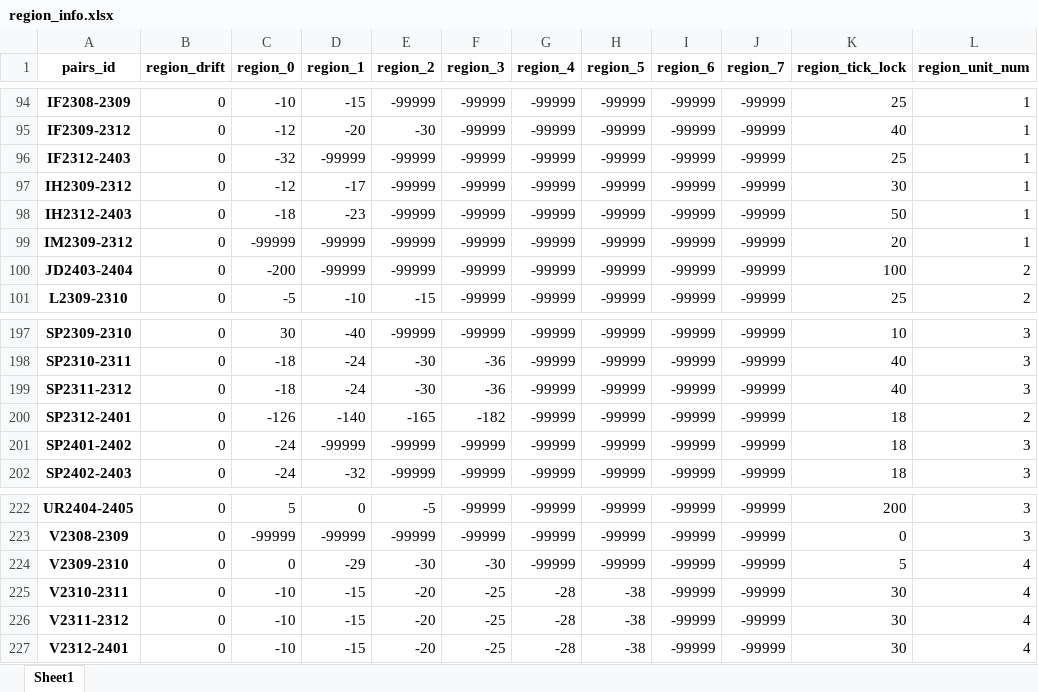
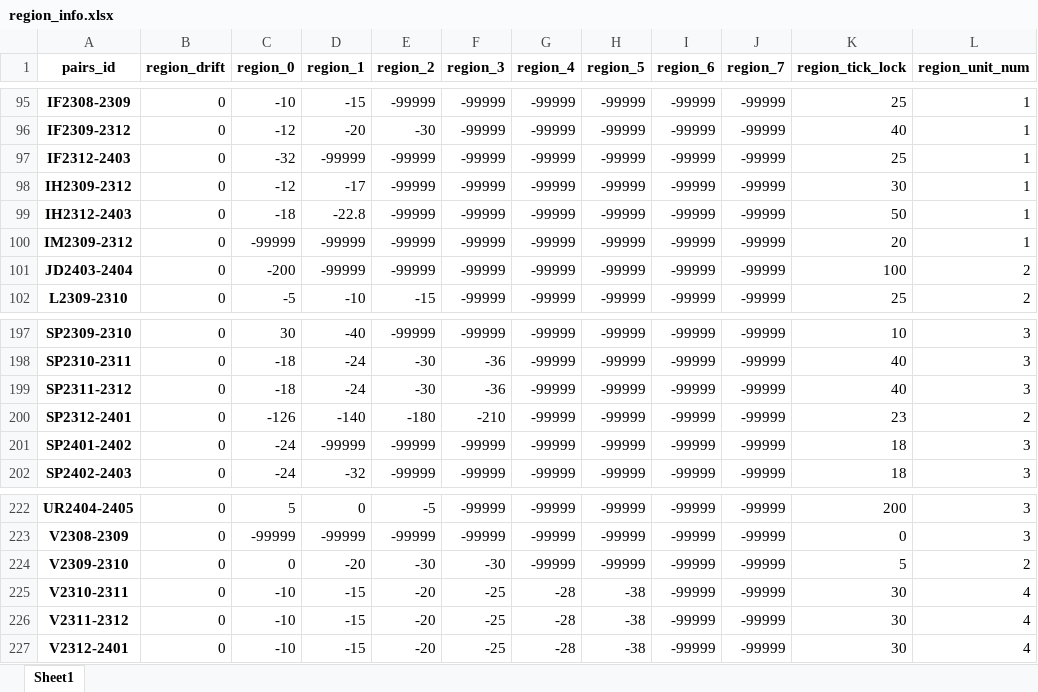
Before and after one commit to qihaiqianqiu/CTA_UI, an Excel workbook: info/region_info.xlsx, sheet Sheet1, drawn as a sheet; only a part is shown, gaps mark what is left out; values as stored, in another font and other column widths than the file's, no borders; addresses are those after the commit; the diff covers the shown part only; the diff names each change by its address in the sheet, - before the commit and + after, or states it on an @@ line.

```diff
--- a/info/region_info.xlsx (sheet Sheet1)
+++ b/info/region_info.xlsx (sheet Sheet1)
-D99 (region_1): -23
+D99 (region_1): -22.8
-E200 (region_2): -165
+E200 (region_2): -180
-F200 (region_3): -182
+F200 (region_3): -210
-K200 (region_tick_lock): 18
+K200 (region_tick_lock): 23
-D224 (region_1): -29
+D224 (region_1): -20
-L224 (region_unit_num): 4
+L224 (region_unit_num): 2
```
Also changed, not shown: 2 added rows, 1 removed row and 11 edited cells elsewhere in this sheet, info/account_info.xlsx, 38 other files.
